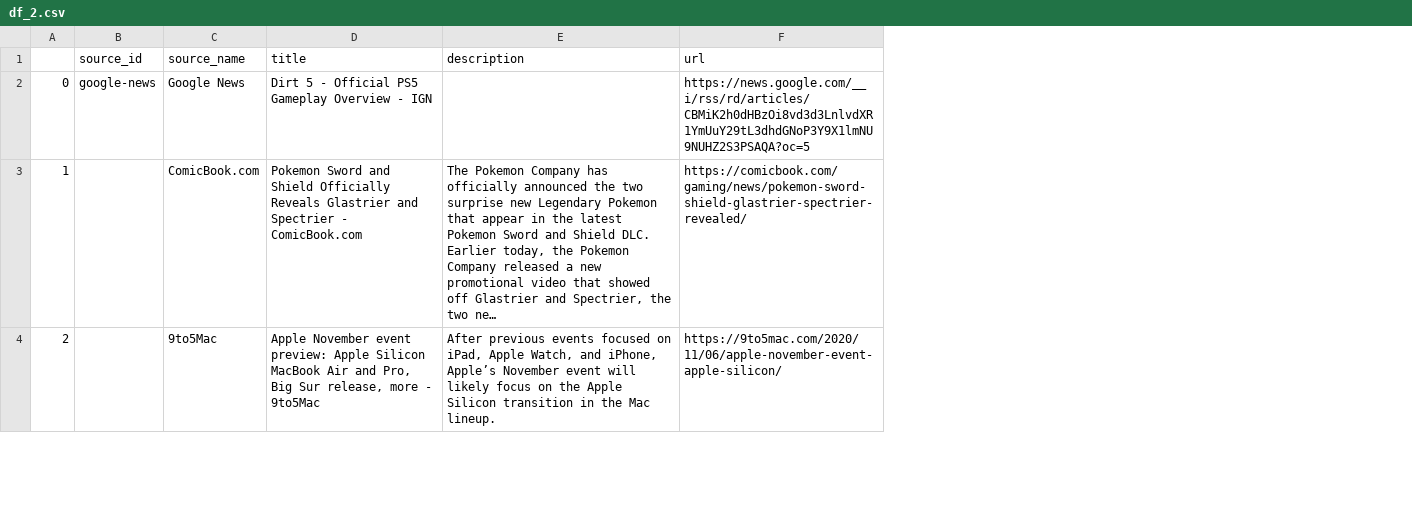
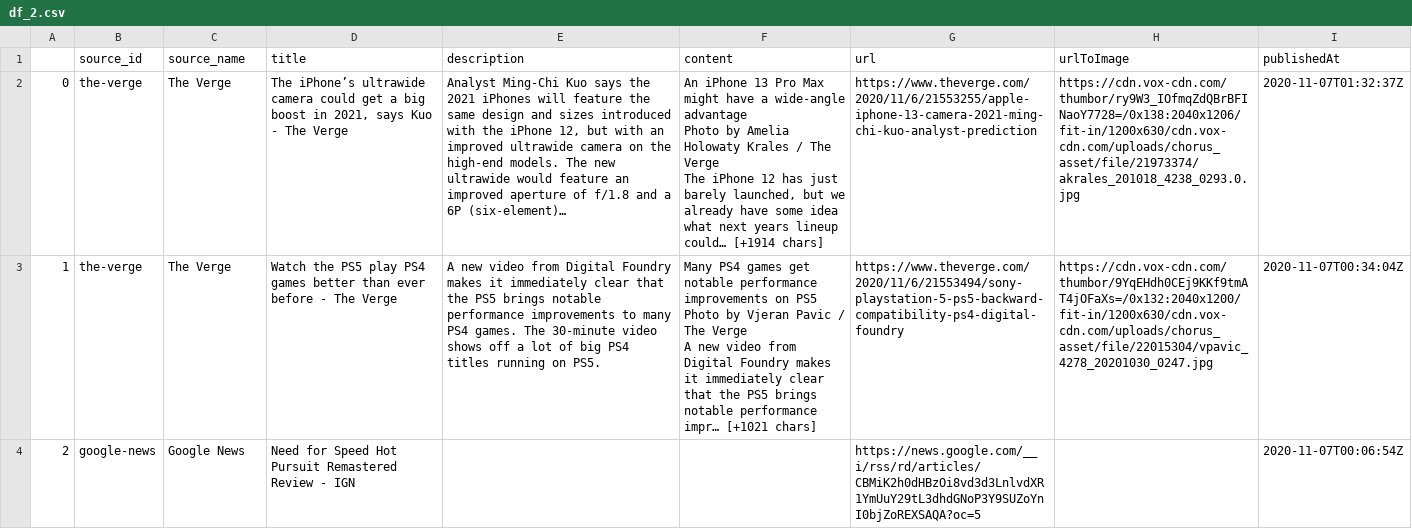
Before and after one commit to portiagaitskell/SES_2020, a CSV file: df_2.csv, drawn as a sheet; only a part is shown; addresses are those after the commit; ↵ is a line break in a cell; the diff covers the shown part only; the diff names each change by its address in the sheet, - before the commit and + after, or states it on an @@ line.

```diff
--- a/df_2.csv
+++ b/df_2.csv
+column F (content), rows 2-3: An iPhone 13 Pro Max might have a wide-angle advantage ↵ Photo by Amelia Holowaty Krales / The Verge ↵ The iPhone 12 has just barely launched, but we already have some idea what next years lineup could… [+1914 chars] | Many PS4 games get notable performance improvements on PS5 ↵ Photo by Vjeran Pavic / The Verge ↵ A new video from Digital Foundry makes it immediately clear that the PS5 brings notable performance impr… [+1021 chars]
+column H (urlToImage), rows 2-3: https://cdn.vox-cdn.com/thumbor/ry9W3_IOfmqZdQBrBFINaoY7728=/0x138:2040x1206/fit-in/1200x630/cdn.vox-cdn.com/uploads/chorus_asset/file/21973374/akrales_201018_4238_0293.0.jpg | https://cdn.vox-cdn.com/thumbor/9YqEHdh0CEj9KKf9tmAT4jOFaXs=/0x132:2040x1200/fit-in/1200x630/cdn.vox-cdn.com/uploads/chorus_asset/file/22015304/vpavic_4278_20201030_0247.jpg
+column I (publishedAt), rows 2-4: 2020-11-07T01:32:37Z | 2020-11-07T00:34:04Z | 2020-11-07T00:06:54Z
-B2 (source_id): google-news
+B2 (source_id): the-verge
-C2 (source_name): Google News
+C2 (source_name): The Verge
-D2 (title): Dirt 5 - Official PS5 Gameplay Overview - IGN
+D2 (title): The iPhone’s ultrawide camera could get a big boost in 2021, says Kuo - The Verge
-E2 (description): (empty)
+E2 (description): Analyst Ming-Chi Kuo says the 2021 iPhones will feature the same design and sizes introduced with the iPhone 12, but with an improved ultrawide camera on the high-end models. The new ultrawide would feature an improved aperture of f/1.8 and a 6P (six-element)…
-G2 (url): https://news.google.com/__i/rss/rd/articles/CBMiK2h0dHBzOi8vd3d3LnlvdXR1YmUuY29tL3dhdGNoP3Y9X1lmNU9NUHZ2S3PSAQA?oc=5
+G2 (url): https://www.theverge.com/2020/11/6/21553255/apple-iphone-13-camera-2021-ming-chi-kuo-analyst-prediction
-B3 (source_id): (empty)
+B3 (source_id): the-verge
-C3 (source_name): ComicBook.com
+C3 (source_name): The Verge
-D3 (title): Pokemon Sword and Shield Officially Reveals Glastrier and Spectrier - ComicBook.com
+D3 (title): Watch the PS5 play PS4 games better than ever before - The Verge
-E3 (description): The Pokemon Company has officially announced the two surprise new Legendary Pokemon that appear in the latest Pokemon Sword and Shield DLC. Earlier today, the Pokemon Company released a new promotional video that showed off Glastrier and Spectrier, the two ne…
+E3 (description): A new video from Digital Foundry makes it immediately clear that the PS5 brings notable performance improvements to many PS4 games. The 30-minute video shows off a lot of big PS4 titles running on PS5.
-G3 (url): https://comicbook.com/gaming/news/pokemon-sword-shield-glastrier-spectrier-revealed/
+G3 (url): https://www.theverge.com/2020/11/6/21553494/sony-playstation-5-ps5-backward-compatibility-ps4-digital-foundry
-B4 (source_id): (empty)
+B4 (source_id): google-news
-C4 (source_name): 9to5Mac
+C4 (source_name): Google News
-D4 (title): Apple November event preview: Apple Silicon MacBook Air and Pro, Big Sur release, more - 9to5Mac
+D4 (title): Need for Speed Hot Pursuit Remastered Review - IGN
-E4 (description): After previous events focused on iPad, Apple Watch, and iPhone, Apple’s November event will likely focus on the Apple Silicon transition in the Mac lineup.
+E4 (description): (empty)
-G4 (url): https://9to5mac.com/2020/11/06/apple-november-event-apple-silicon/
+G4 (url): https://news.google.com/__i/rss/rd/articles/CBMiK2h0dHBzOi8vd3d3LnlvdXR1YmUuY29tL3dhdGNoP3Y9SUZoYnI0bjZoREXSAQA?oc=5
```
Also changed, not shown: 81 edited cells elsewhere in this file, 7 other files.
